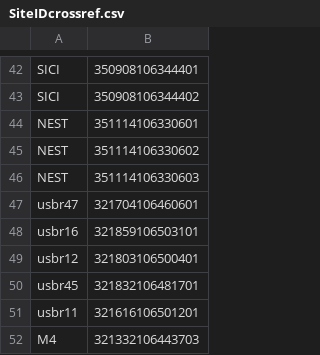
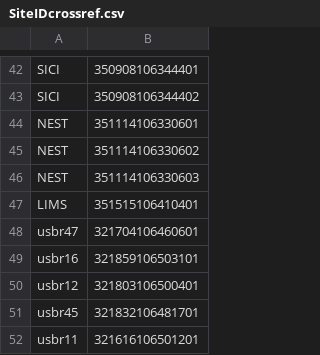
Before and after one commit to jkennedy-usgs/sgp-utils, a CSV file: sgp-utils/SiteIDcrossref.csv, drawn as a sheet; only a part is shown, gaps mark what is left out; the shorter side is filled out with more unchanged rows.

```diff
--- a/sgp-utils/SiteIDcrossref.csv
+++ b/sgp-utils/SiteIDcrossref.csv
@@ -46,2 +46,3 @@ NEST,351114106330602
 NEST,351114106330603
+LIMS,351515106410401
 usbr47,321704106460601
```
Also changed, not shown: 10 other files.
